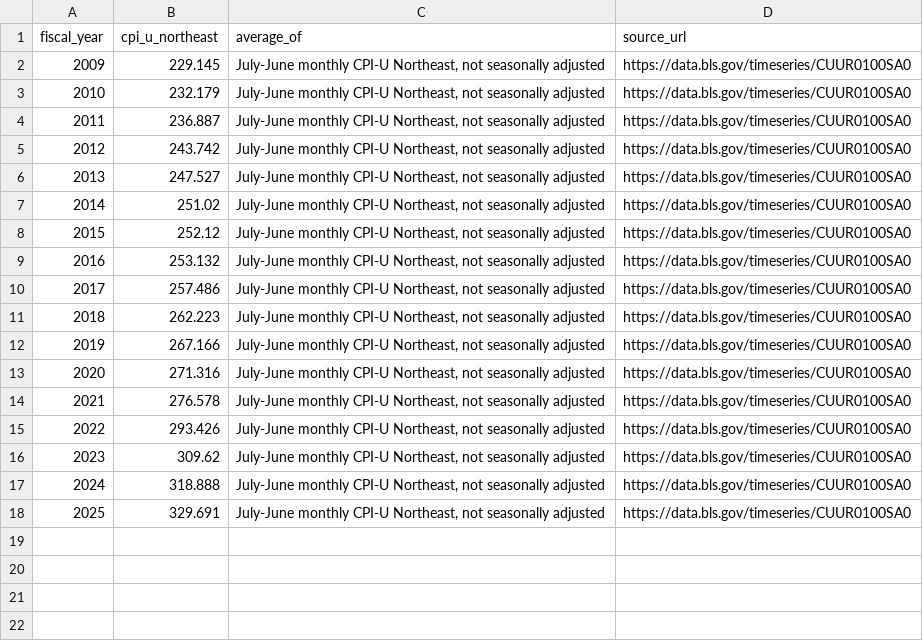
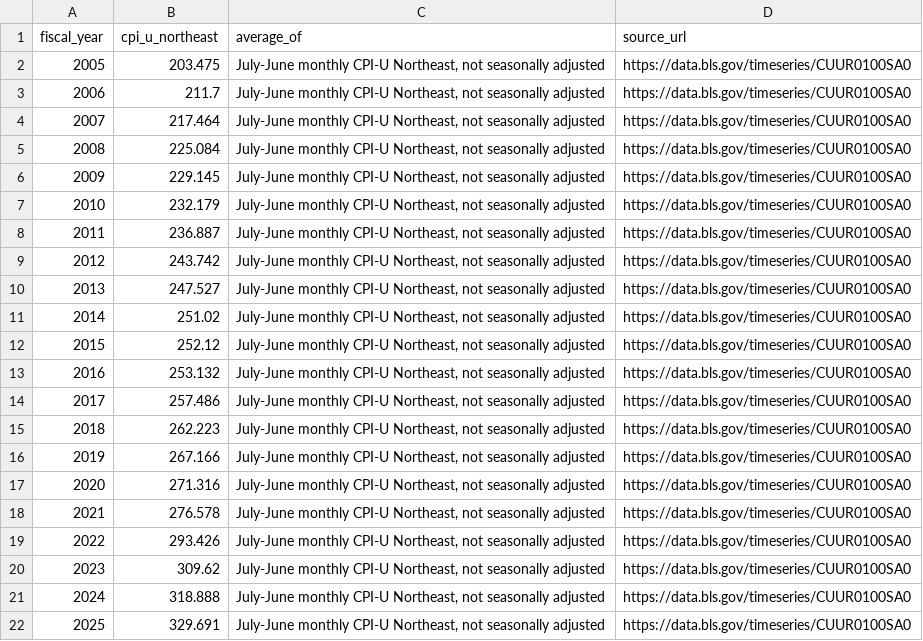
Before and after one commit to timshores/mywebsite, a CSV file: public/mass-school-spending/data/cpi.csv, drawn as a sheet; the diff names each change by its address in the sheet, - before the commit and + after, or states it on an @@ line.

```diff
--- a/public/mass-school-spending/data/cpi.csv
+++ b/public/mass-school-spending/data/cpi.csv
+row 2: 2005 | 203.475 | July-June monthly CPI-U Northeast, not seasonally adjusted | https://data.bls.gov/timeseries/CUUR0100SA0
+row 3: 2006 | 211.7 | July-June monthly CPI-U Northeast, not seasonally adjusted | https://data.bls.gov/timeseries/CUUR0100SA0
+row 4: 2007 | 217.464 | July-June monthly CPI-U Northeast, not seasonally adjusted | https://data.bls.gov/timeseries/CUUR0100SA0
+row 5: 2008 | 225.084 | July-June monthly CPI-U Northeast, not seasonally adjusted | https://data.bls.gov/timeseries/CUUR0100SA0
```
Also changed, not shown: 39 other files.
